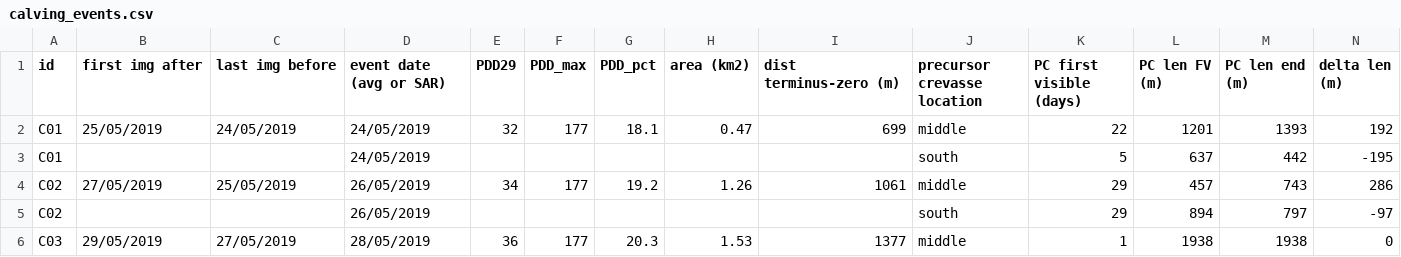
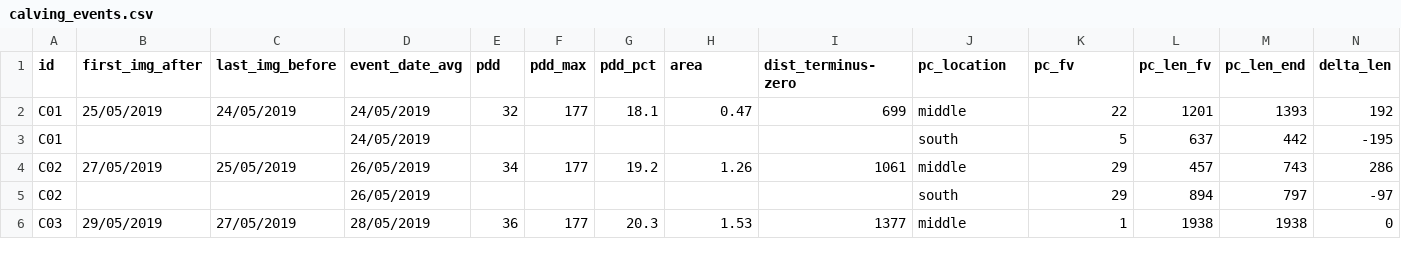
Before and after one commit to dorius23/ma_skk, a CSV file: calving_events.csv, drawn as a sheet; only a part is shown; the diff covers the shown part only; the diff names each change by its address in the sheet, - before the commit and + after, or states it on an @@ line.

Commit message:
Update calving_events.csv

```diff
--- a/calving_events.csv
+++ b/calving_events.csv
-B1: first img after
+B1: first_img_after
-C1: last img before
+C1: last_img_before
-D1: event date (avg or SAR)
+D1: event_date_avg
-E1: PDD29
+E1: pdd
-F1: PDD_max
+F1: pdd_max
-G1: PDD_pct
+G1: pdd_pct
-H1: area (km2)
+H1: area
-I1: dist terminus-zero (m)
+I1: dist_terminus-zero
-J1: precursor crevasse location
+J1: pc_location
-K1: PC first visible (days)
+K1: pc_fv
-L1: PC len FV (m)
+L1: pc_len_fv
-M1: PC len end (m)
+M1: pc_len_end
-N1: delta len (m)
+N1: delta_len
```
Also changed, not shown: 2 edited cells elsewhere in this file.
